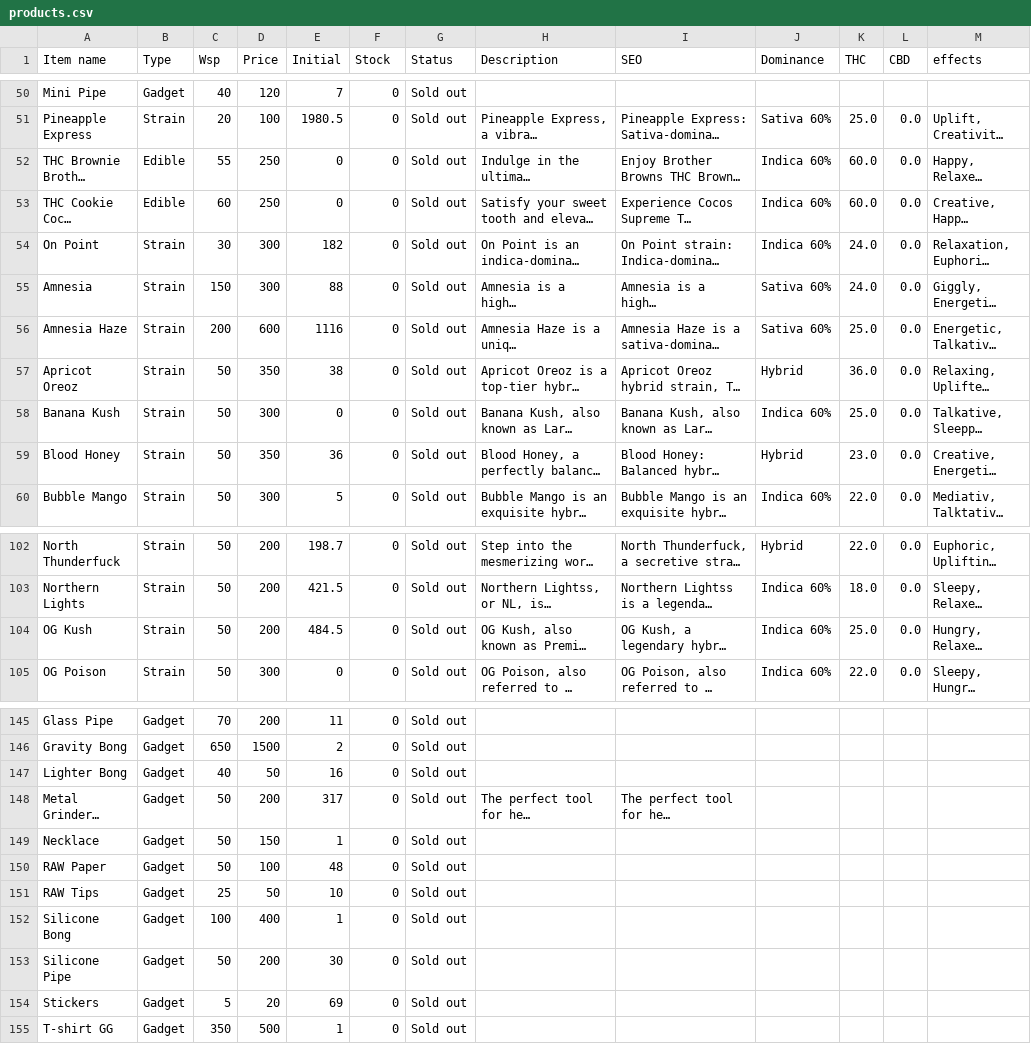
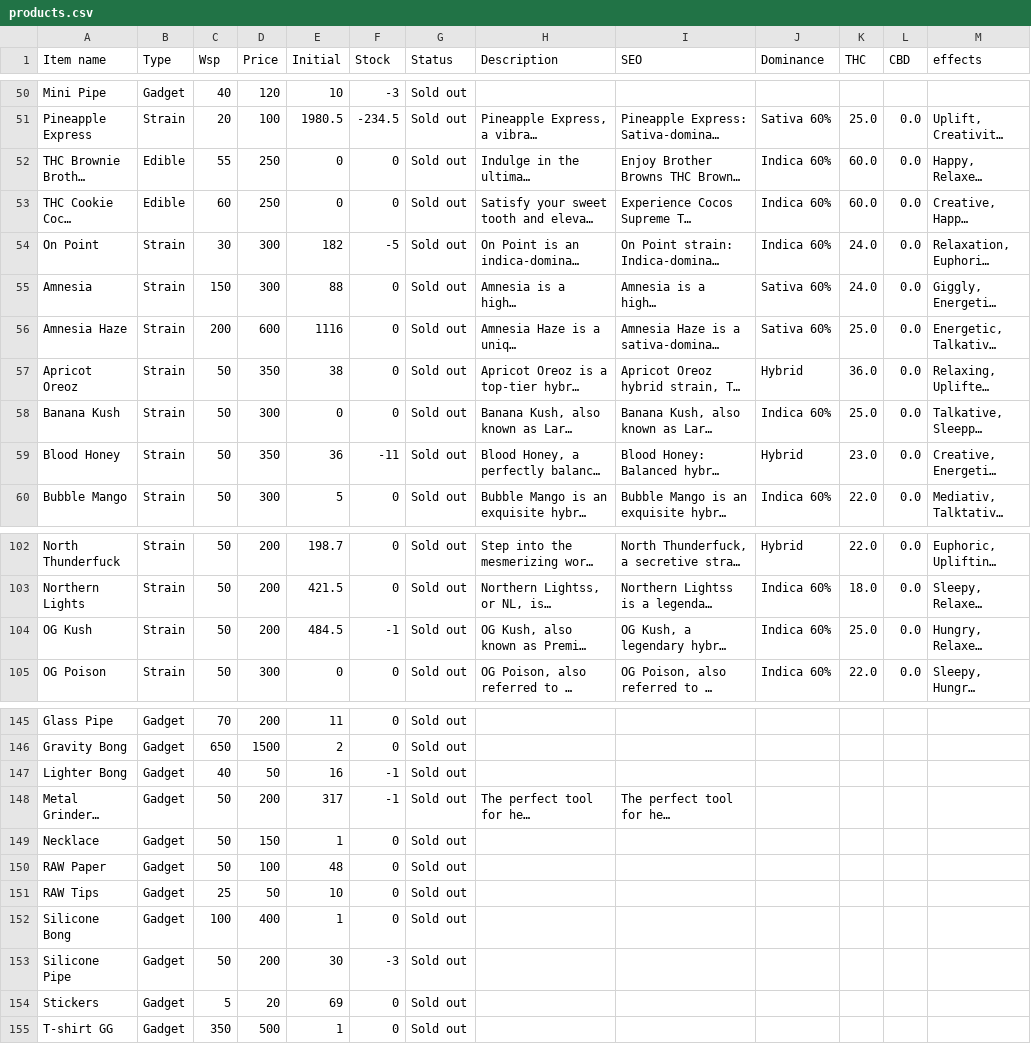
Before and after one commit to gokaiorg/greenghost, a CSV file: public/datas/products.csv, drawn as a sheet; only a part is shown, gaps mark what is left out; long unchanged cells end in …; the diff covers the shown part only; the diff names each change by its address in the sheet, - before the commit and + after, or states it on an @@ line.

```diff
--- a/public/datas/products.csv
+++ b/public/datas/products.csv
-E50 (Initial): 7
+E50 (Initial): 10
-F50 (Stock): 0
+F50 (Stock): -3
-F51 (Stock): 0
+F51 (Stock): -234.5
-F54 (Stock): 0
+F54 (Stock): -5
-F59 (Stock): 0
+F59 (Stock): -11
-F104 (Stock): 0
+F104 (Stock): -1
-F147:F148 (Stock): 0
+F147:F148 (Stock): -1
-F153 (Stock): 0
+F153 (Stock): -3
```
Also changed, not shown: 64 edited cells elsewhere in this file, 2 other files.
